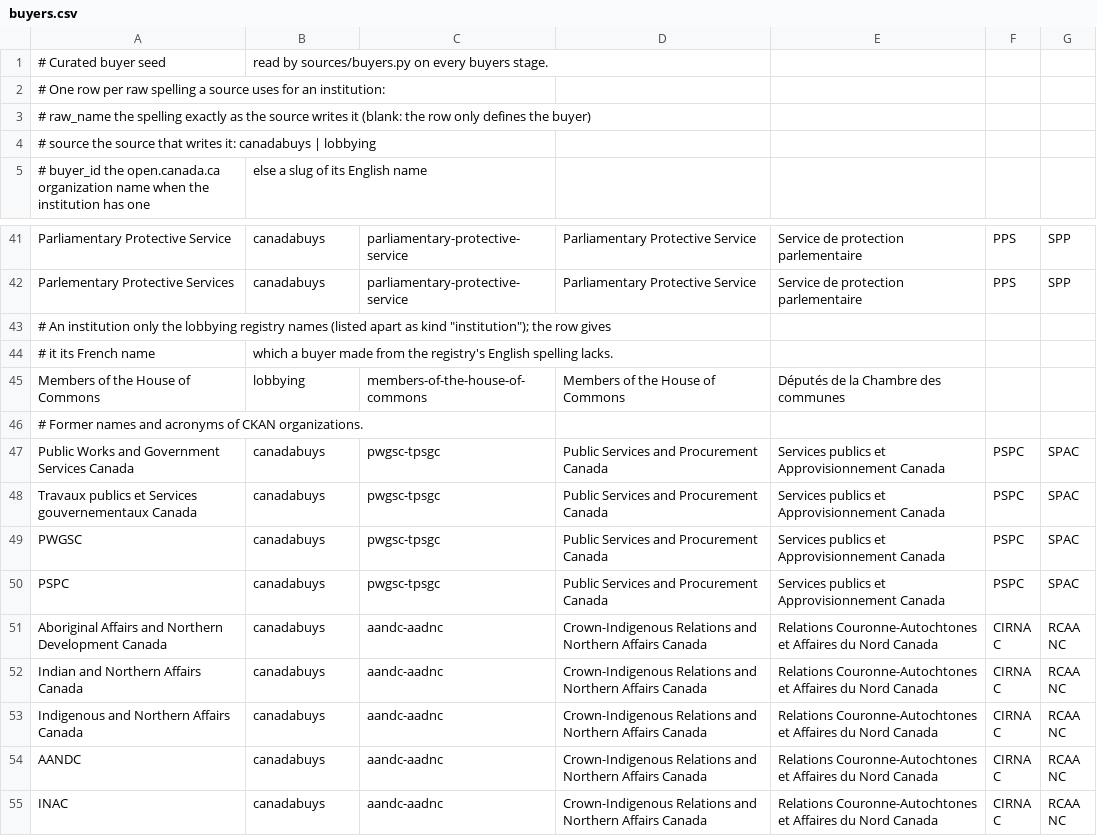
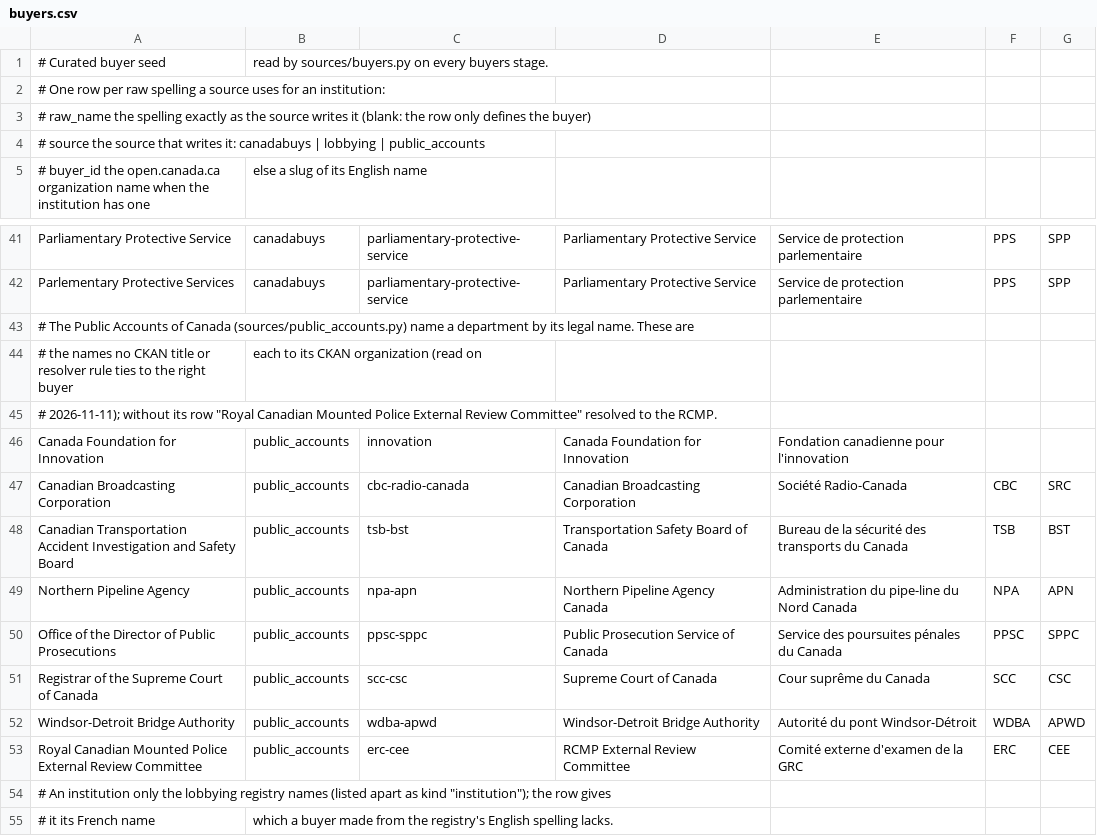
Before and after one commit to AggreCan/award-watch, a CSV file: pipeline/awardwatch_pipeline/data/buyers.csv, drawn as a sheet; only a part is shown, gaps mark what is left out; the shorter side is filled out with more unchanged rows.

```diff
--- a/pipeline/awardwatch_pipeline/data/buyers.csv
+++ b/pipeline/awardwatch_pipeline/data/buyers.csv
@@ -3,3 +3,3 @@
 #   raw_name    the spelling exactly as the source writes it (blank: the row only defines the buyer)
-#   source      the source that writes it: canadabuys | lobbying
+#   source      the source that writes it: canadabuys | lobbying | public_accounts
 #   buyer_id    the open.canada.ca organization name when the institution has one, else a slug of its English name
@@ -42,2 +42,13 @@ Parliamentary Protective Service,canadabuys,parliamentary-protective-service,Par
 Parlementary Protective Services,canadabuys,parliamentary-protective-service,Parliamentary Protective Service,Service de protection parlementaire,PPS,SPP
+# The Public Accounts of Canada (sources/public_accounts.py) name a department by its legal name. These are
+# the names no CKAN title or resolver rule ties to the right buyer, each to its CKAN organization (read on
+# 2026-11-11); without its row "Royal Canadian Mounted Police External Review Committee" resolved to the RCMP.
+Canada Foundation for Innovation,public_accounts,innovation,Canada Foundation for Innovation,Fondation canadienne pour l'innovation,,
+Canadian Broadcasting Corporation,public_accounts,cbc-radio-canada,Canadian Broadcasting Corporation,Société Radio-Canada,CBC,SRC
+Canadian Transportation Accident Investigation and Safety Board,public_accounts,tsb-bst,Transportation Safety Board of Canada,Bureau de la sécurité des transports du Canada,TSB,BST
+Northern Pipeline Agency,public_accounts,npa-apn,Northern Pipeline Agency Canada,Administration du pipe-line du Nord Canada,NPA,APN
+Office of the Director of Public Prosecutions,public_accounts,ppsc-sppc,Public Prosecution Service of Canada,Service des poursuites pénales du Canada,PPSC,SPPC
+Registrar of the Supreme Court of Canada,public_accounts,scc-csc,Supreme Court of Canada,Cour suprême du Canada,SCC,CSC
+Windsor-Detroit Bridge Authority,public_accounts,wdba-apwd,Windsor-Detroit Bridge Authority,Autorité du pont Windsor-Détroit,WDBA,APWD
+Royal Canadian Mounted Police External Review Committee,public_accounts,erc-cee,RCMP External Review Committee,Comité externe d'examen de la GRC,ERC,CEE
 # An institution only the lobbying registry names (listed apart as kind "institution"); the row gives
```
Also changed, not shown: 22 other files.
